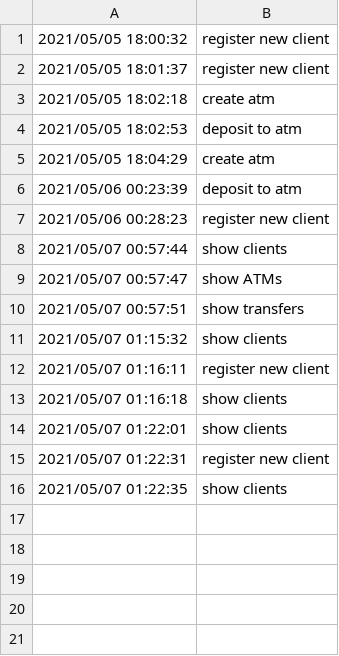
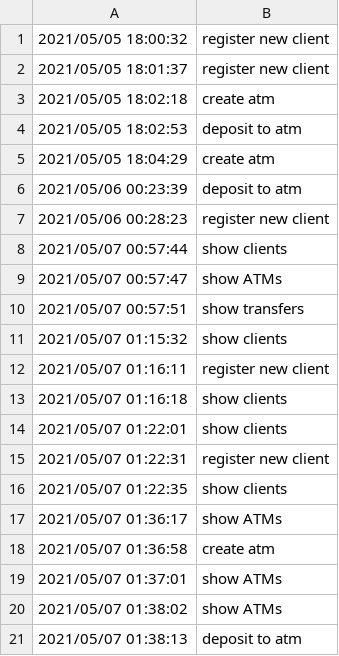
Before and after one commit to ralucatudor/banking-app, a CSV file: data/audit.csv, drawn as a sheet; the diff names each change by its address in the sheet, - before the commit and + after, or states it on an @@ line.

Commit message:
Update atm data on exit

```diff
--- a/data/audit.csv
+++ b/data/audit.csv
+row 17: 2021/05/07 01:36:17 | show ATMs
+row 18: 2021/05/07 01:36:58 | create atm
+row 19: 2021/05/07 01:37:01 | show ATMs
+row 20: 2021/05/07 01:38:02 | show ATMs
+row 21: 2021/05/07 01:38:13 | deposit to atm
```
Also changed, not shown: 5 other files.
